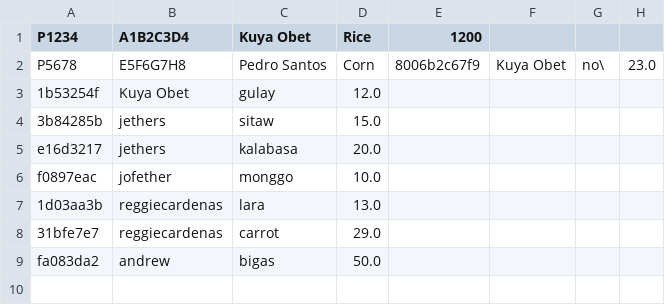
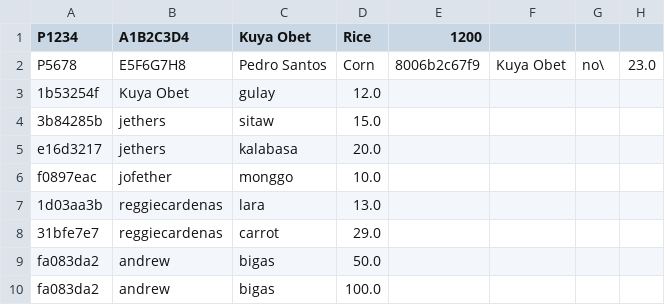
Before and after one commit to lemmadriaga/farmgate, a CSV file: data/marketplace.csv, drawn as a sheet; the diff names each change by its address in the sheet, - before the commit and + after, or states it on an @@ line.

```diff
--- a/data/marketplace.csv
+++ b/data/marketplace.csv
+row 10: fa083da2 | andrew | bigas | 100.0
```
Also changed, not shown: data/loans.csv, 9 other files.
